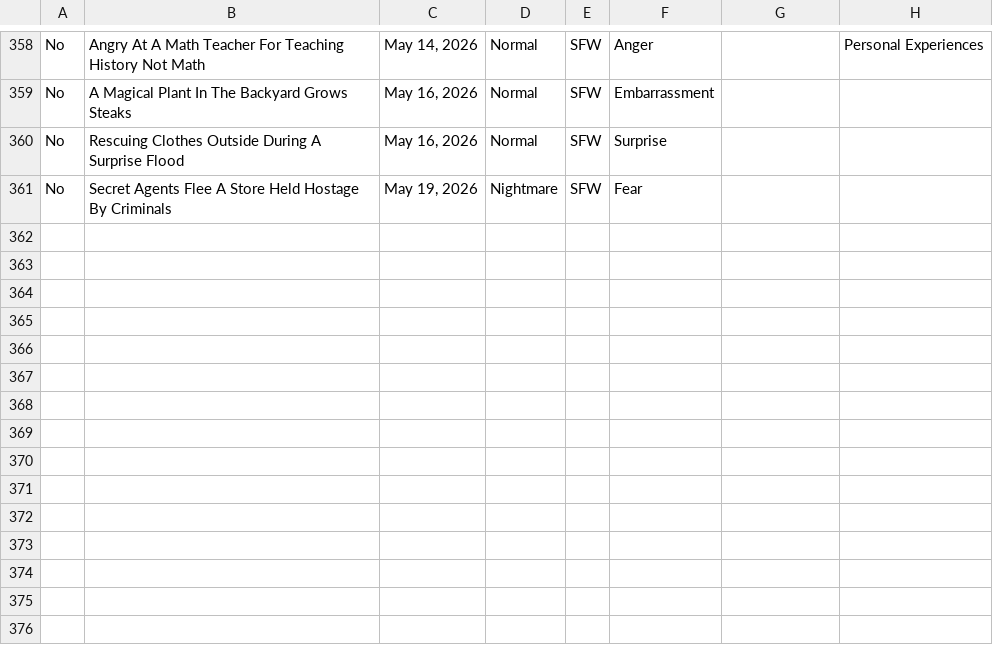
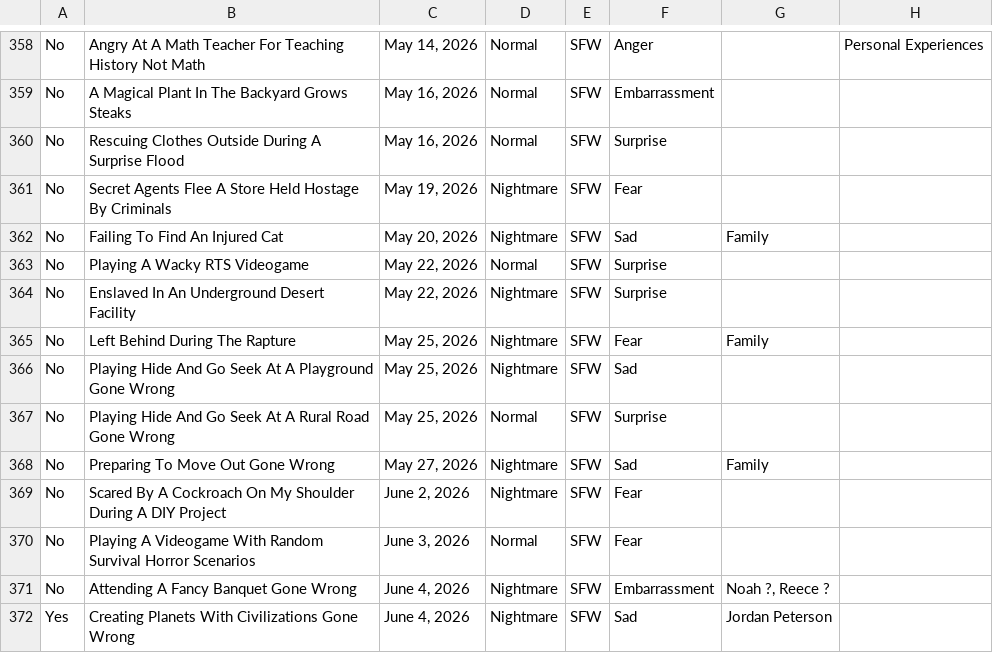
Before and after one commit to S-JZR/Dream-Journal, a CSV file: Dream Journal (Public) 1882dd2298ec800283bcf7bde23e3ce4.csv, drawn as a sheet; only a part is shown, gaps mark what is left out.

```diff
--- a/Dream Journal (Public) 1882dd2298ec800283bcf7bde23e3ce4.csv
+++ b/Dream Journal (Public) 1882dd2298ec800283bcf7bde23e3ce4.csv
@@ -361 +361,12 @@ No,Rescuing Clothes Outside During A Surprise Flood,"May 16, 2026",Normal,SFW,Su
 No,Secret Agents Flee A Store Held Hostage By Criminals,"May 19, 2026",Nightmare,SFW,Fear,,
+No,Failing To Find An Injured Cat,"May 20, 2026",Nightmare,SFW,Sad,Family,
+No,Playing A Wacky RTS Videogame,"May 22, 2026",Normal,SFW,Surprise,,
+No,Enslaved In An Underground Desert Facility,"May 22, 2026",Nightmare,SFW,Surprise,,
+No,Left Behind During The Rapture,"May 25, 2026",Nightmare,SFW,Fear,Family,
+No,Playing Hide And Go Seek At A Playground Gone Wrong,"May 25, 2026",Nightmare,SFW,Sad,,
+No,Playing Hide And Go Seek At A Rural Road Gone Wrong,"May 25, 2026",Normal,SFW,Surprise,,
+No,Preparing To Move Out Gone Wrong,"May 27, 2026",Nightmare,SFW,Sad,Family,
+No,Scared By A Cockroach On My Shoulder During A DIY Project,"June 2, 2026",Nightmare,SFW,Fear,,
+No,Playing A Videogame With Random Survival Horror Scenarios,"June 3, 2026",Normal,SFW,Fear,,
+No,Attending A Fancy Banquet Gone Wrong,"June 4, 2026",Nightmare,SFW,Embarrassment,"Noah ?, Reece ?",
+Yes,Creating Planets With Civilizations Gone Wrong,"June 4, 2026",Nightmare,SFW,Sad,Jordan Peterson,
```
Also changed, not shown: Dream Journal (Public) 1882dd2298ec800283bcf7bde23e3ce4_all.csv, 12 other files.
